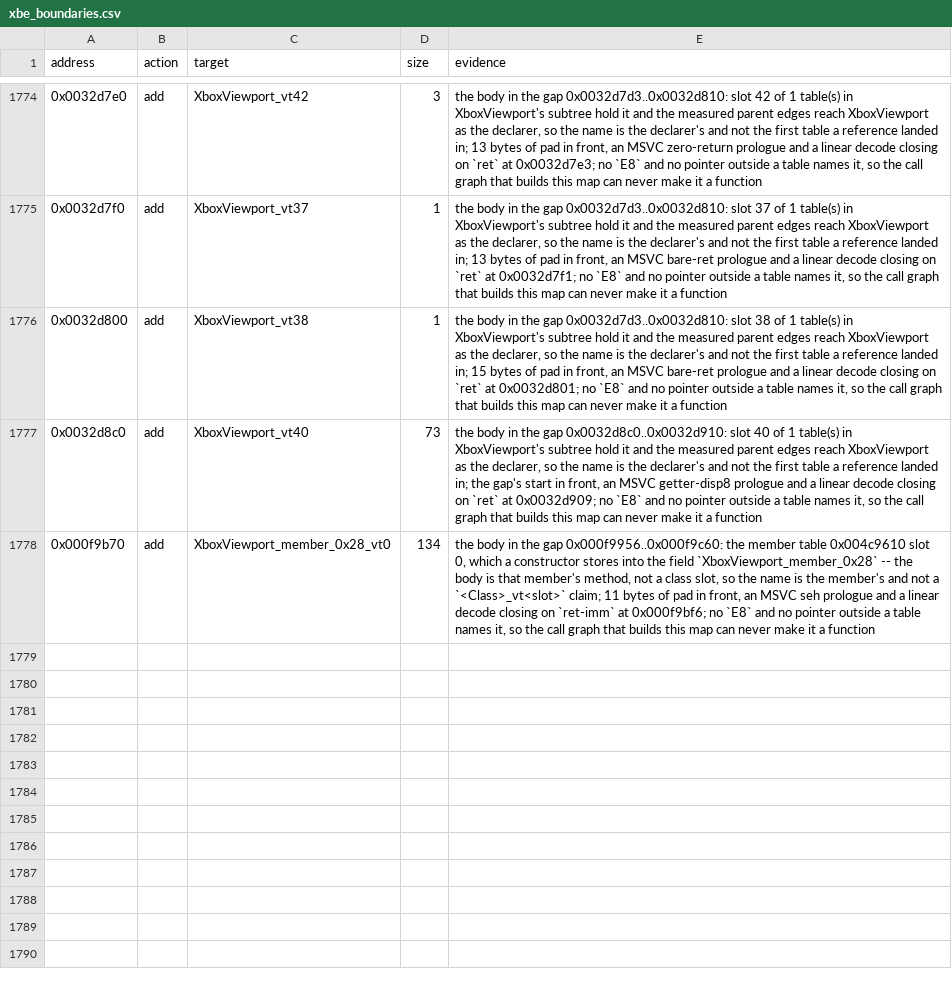
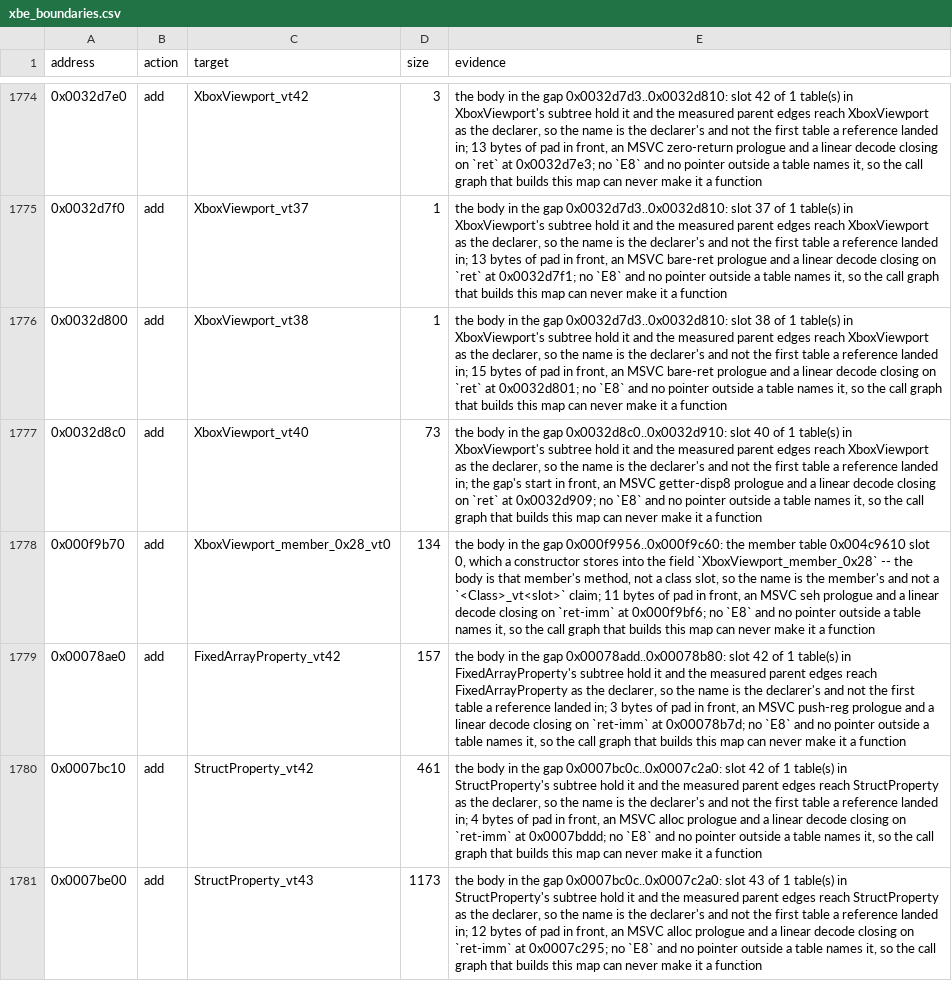
Before and after one commit to jkoehler11/stargate-alliance-decomp, a CSV file: symbols/xbe_boundaries.csv, drawn as a sheet; only a part is shown, gaps mark what is left out.

Commit message:
gap census: the operand-size prefix and the lea-nop tail, then the three adds
Three of the declarer walk's 13 undecoded declarations were unreadable because
the census's own instruction decoder and tail rule refused valid forms, not
because the bodies lack an end.

vcall-receiver.decode ignored the 0x66 operand-size prefix, so every imm32 form
took four bytes where the image writes two: 0x00078ae0 (FixedArrayProperty slot
42) drifted at its first `66 c7 06 28 00` and 0x0007be00 (StructProperty slot
43) at `66 3d 30 00`. Modelled on the families that carry an immediate (arith
imm, A9, B8-BF, 68, 81, C7, 69, F7 /0 and /1). The map's own rows close better
for it: 778 -> 739 no-close over the rows it places.

native-census._align_at did not know MSVC's `lea r,[r+0]` alignment nop, so
0x0007bc10 (StructProperty slot 42) closed on `ret 0x10` against `8d 49 00` and
the case table behind it, read that table and the next class's body as code, and
reported one 1,669-byte body where the class tables declare two (461 and 1,173).

With both rules in, the walk names three bodies no map row carried and
--apply-adds writes them: FixedArrayProperty_vt42 (157 bytes),
StructProperty_vt42 (461), StructProperty_vt43 (1,173). The map goes 16,618 ->
16,621 rows, the gap census loses the three heads, and the declarer residue goes
35 -> 32 bodies with closes 2 -> 0.

```diff
--- a/symbols/xbe_boundaries.csv
+++ b/symbols/xbe_boundaries.csv
@@ -1778 +1778,4 @@ address,action,target,size,evidence
 0x000f9b70,add,XboxViewport_member_0x28_vt0,134,"the body in the gap 0x000f9956..0x000f9c60: the member table 0x004c9610 slot 0, which a constructor stores into the field `XboxViewport_member_0x28` -- the body is that member's method, not a class slot, so the name is the member's and not a `<Class>_vt<slot>` claim; 11 bytes of pad in front, an MSVC seh prologue and a linear decode closing on `ret-imm` at 0x000f9bf6; no `E8` and no pointer outside a table names it, so the call graph that builds this map can never make it a function"
+0x00078ae0,add,FixedArrayProperty_vt42,157,"the body in the gap 0x00078add..0x00078b80: slot 42 of 1 table(s) in FixedArrayProperty's subtree hold it and the measured parent edges reach FixedArrayProperty as the declarer, so the name is the declarer's and not the first table a reference landed in; 3 bytes of pad in front, an MSVC push-reg prologue and a linear decode closing on `ret-imm` at 0x00078b7d; no `E8` and no pointer outside a table names it, so the call graph that builds this map can never make it a function"
+0x0007bc10,add,StructProperty_vt42,461,"the body in the gap 0x0007bc0c..0x0007c2a0: slot 42 of 1 table(s) in StructProperty's subtree hold it and the measured parent edges reach StructProperty as the declarer, so the name is the declarer's and not the first table a reference landed in; 4 bytes of pad in front, an MSVC alloc prologue and a linear decode closing on `ret-imm` at 0x0007bddd; no `E8` and no pointer outside a table names it, so the call graph that builds this map can never make it a function"
+0x0007be00,add,StructProperty_vt43,1173,"the body in the gap 0x0007bc0c..0x0007c2a0: slot 43 of 1 table(s) in StructProperty's subtree hold it and the measured parent edges reach StructProperty as the declarer, so the name is the declarer's and not the first table a reference landed in; 12 bytes of pad in front, an MSVC alloc prologue and a linear decode closing on `ret-imm` at 0x0007c295; no `E8` and no pointer outside a table names it, so the call graph that builds this map can never make it a function"
```
Also changed, not shown: inventory/class_slot_declarers.csv, inventory/declarer_residue.csv, 19 other files.
